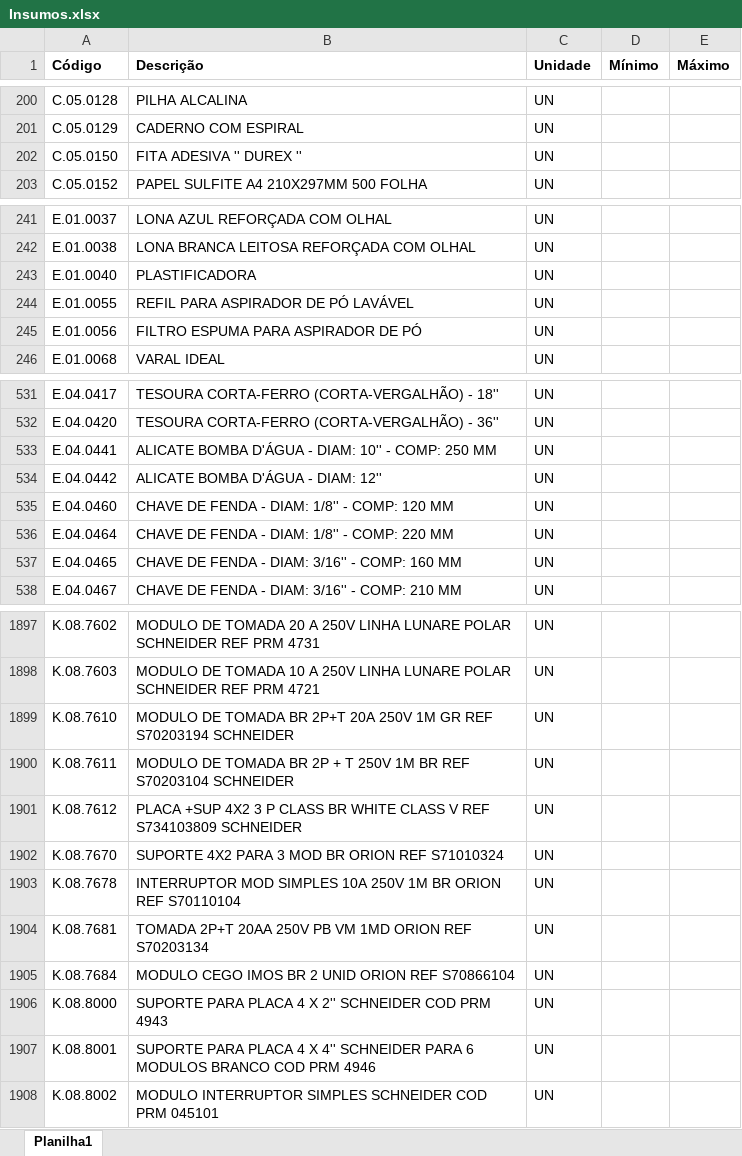
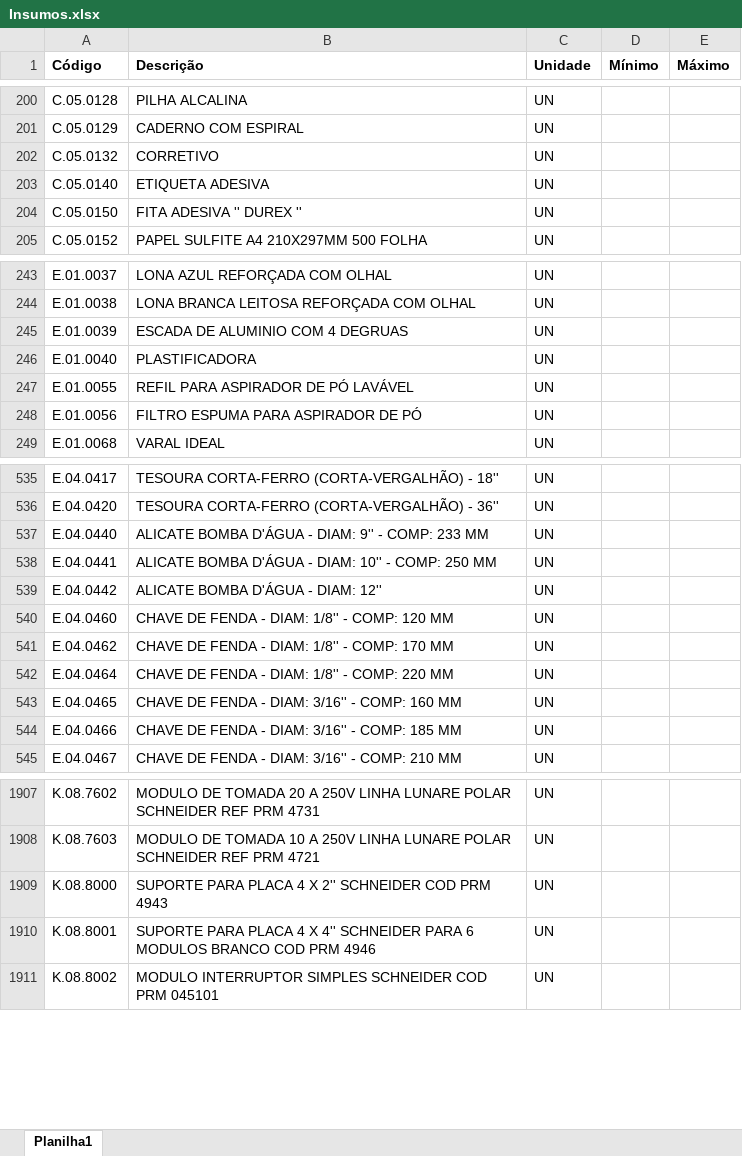
Before and after one commit to Mgiglio98/formulario_pedidos_basic, an Excel workbook: Insumos.xlsx, sheet Planilha1, drawn as a sheet; only a part is shown, gaps mark what is left out; values as stored, in another font and other column widths than the file's, no borders; conditional formats not drawn; removed rows and columns are numbered as before the commit, all else as after; the diff covers the shown part only; the diff names each change by its address in the sheet, - before the commit and + after, or states it on an @@ line.

```diff
--- a/Insumos.xlsx (sheet Planilha1)
+++ b/Insumos.xlsx (sheet Planilha1)
+row 202: C.05.0132 | CORRETIVO | UN
+row 203: C.05.0140 | ETIQUETA ADESIVA | UN
+row 245: E.01.0039 | ESCADA DE ALUMINIO COM 4 DEGRUAS | UN
+row 537: E.04.0440 | ALICATE BOMBA D'ÁGUA - DIAM: 9'' - COMP: 233 MM | UN
+row 541: E.04.0462 | CHAVE DE FENDA - DIAM: 1/8'' - COMP: 170 MM | UN
+row 544: E.04.0466 | CHAVE DE FENDA - DIAM: 3/16'' - COMP: 185 MM | UN
-row 1899: K.08.7610 | MODULO DE TOMADA BR 2P+T 20A 250V 1M GR REF S70203194 SCHNEIDER | UN
-row 1900: K.08.7611 | MODULO DE TOMADA BR 2P + T 250V 1M BR REF S70203104 SCHNEIDER | UN
-row 1901: K.08.7612 | PLACA +SUP 4X2 3 P CLASS BR WHITE CLASS V REF S734103809 SCHNEIDER | UN
-row 1902: K.08.7670 | SUPORTE 4X2 PARA 3 MOD BR ORION REF S71010324 | UN
-row 1903: K.08.7678 | INTERRUPTOR MOD SIMPLES 10A 250V 1M BR ORION REF S70110104 | UN
-row 1904: K.08.7681 | TOMADA 2P+T 20AA 250V PB VM 1MD ORION REF S70203134 | UN
-row 1905: K.08.7684 | MODULO CEGO IMOS BR 2 UNID ORION REF S70866104 | UN
```
Also changed, not shown: 15 added rows and 8 removed rows elsewhere in this sheet, Empreendimentos.xlsx.
